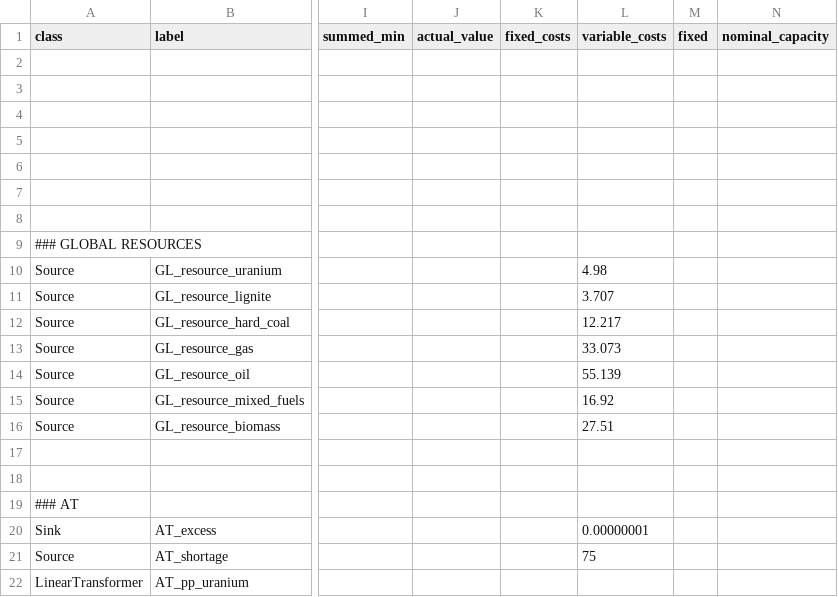
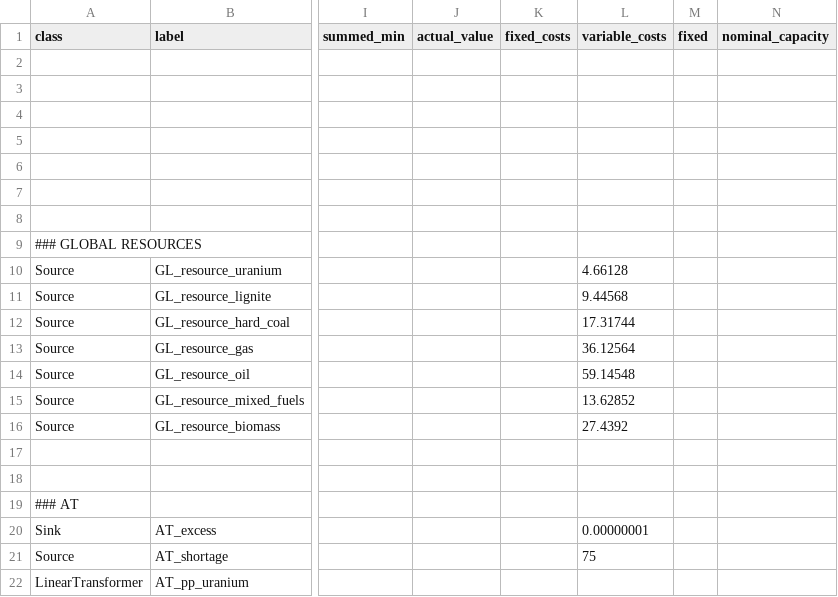
Before and after one commit to oemof/oemof-solph, a CSV file: examples/solph/nodes_from_csv/scenarios/nep_2025.csv, drawn as a sheet; only a part is shown, gaps mark what is left out; the diff names each change by its address in the sheet, - before the commit and + after, or states it on an @@ line.

```diff
--- a/examples/solph/nodes_from_csv/scenarios/nep_2025.csv
+++ b/examples/solph/nodes_from_csv/scenarios/nep_2025.csv
-L10 (variable_costs): 4.98
+L10 (variable_costs): 4.66128
-L11 (variable_costs): 3.707
+L11 (variable_costs): 9.44568
-L12 (variable_costs): 12.217
+L12 (variable_costs): 17.31744
-L13 (variable_costs): 33.073
+L13 (variable_costs): 36.12564
-L14 (variable_costs): 55.139
+L14 (variable_costs): 59.14548
-L15 (variable_costs): 16.92
+L15 (variable_costs): 13.62852
-L16 (variable_costs): 27.51
+L16 (variable_costs): 27.4392
```
Also changed, not shown: 2 other files.
